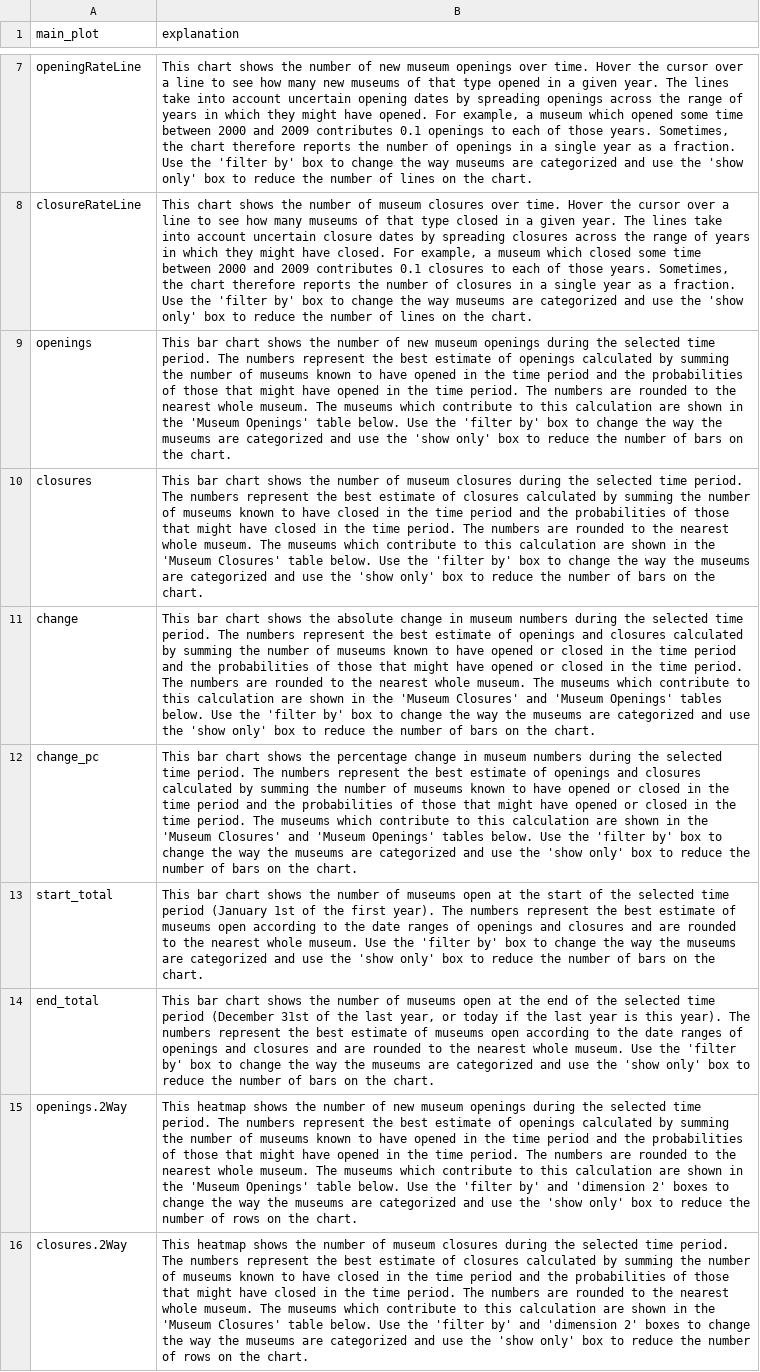
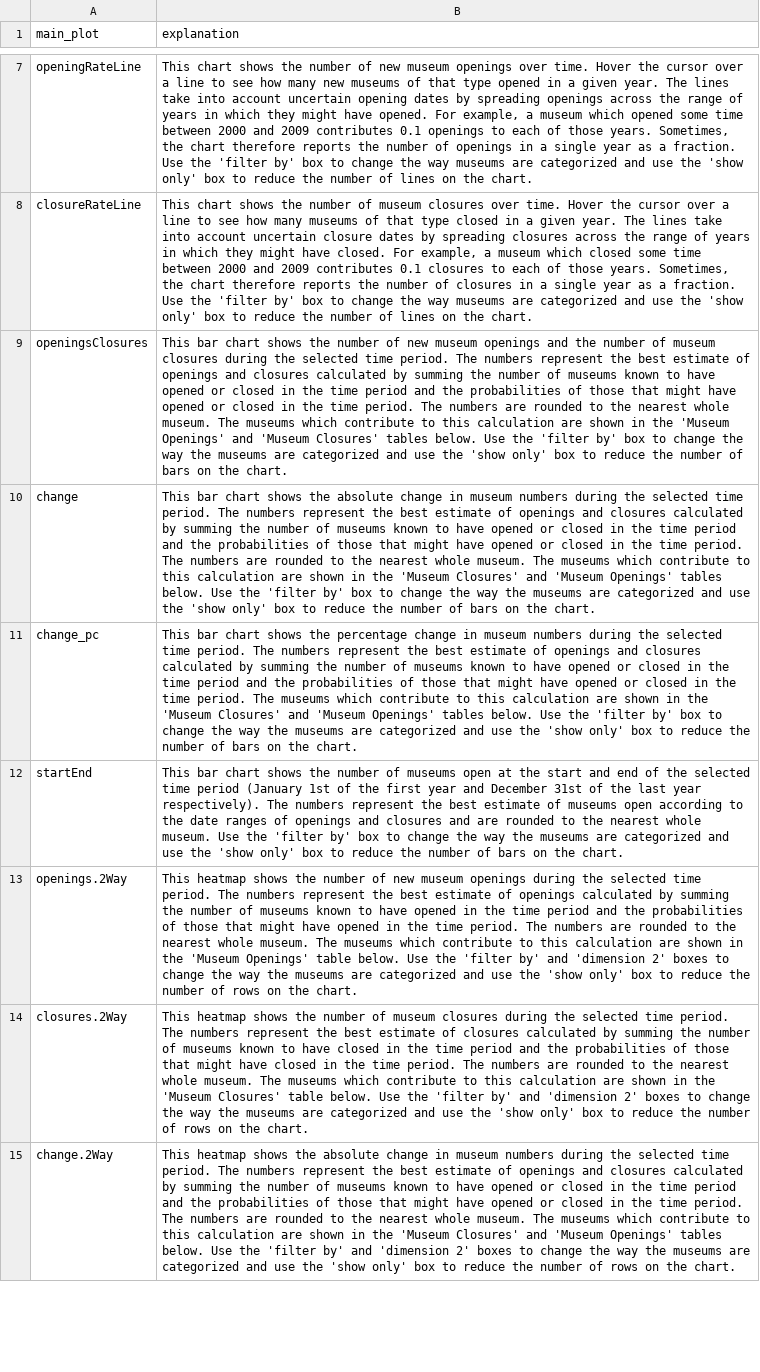
Before and after one commit to Birkbeck/museum-object-flows, a CSV file: shiny/mappingmuseums/explanations.csv, drawn as a sheet; only a part is shown, gaps mark what is left out; the shorter side is filled out with more unchanged rows; removed rows and columns are numbered as before the commit, all else as after; the diff names each change by its address in the sheet, - before the commit and + after, or states it on an @@ line.

Commit message:
combine start and end and openings and closures bar charts

```diff
--- a/shiny/mappingmuseums/explanations.csv
+++ b/shiny/mappingmuseums/explanations.csv
-row 9: openings | This bar chart shows the number of new museum openings during the selected time period. The numbers represent the best estimate of openings calculated by summing the number of museums known to have opened in the time period and the probabilities of those that might have opened in the time period. The numbers are rounded to the nearest whole museum. The museums which contribute to this calculation are shown in the 'Museum Openings' table below. Use the 'filter by' box to change the way the museums are categorized and use the 'show only' box to reduce the number of bars on the chart.
-row 10: closures | This bar chart shows the number of museum closures during the selected time period. The numbers represent the best estimate of closures calculated by summing the number of museums known to have closed in the time period and the probabilities of those that might have closed in the time period. The numbers are rounded to the nearest whole museum. The museums which contribute to this calculation are shown in the 'Museum Closures' table below. Use the 'filter by' box to change the way the museums are categorized and use the 'show only' box to reduce the number of bars on the chart.
+row 9: openingsClosures | This bar chart shows the number of new museum openings and the number of museum closures during the selected time period. The numbers represent the best estimate of openings and closures calculated by summing the number of museums known to have opened or closed in the time period and the probabilities of those that might have opened or closed in the time period. The numbers are rounded to the nearest whole museum. The museums which contribute to this calculation are shown in the 'Museum Openings' and 'Museum Closures' tables below. Use the 'filter by' box to change the way the museums are categorized and use the 'show only' box to reduce the number of bars on the chart.
-row 13: start_total | This bar chart shows the number of museums open at the start of the selected time period (January 1st of the first year). The numbers represent the best estimate of museums open according to the date ranges of openings and closures and are rounded to the nearest whole museum. Use the 'filter by' box to change the way the museums are categorized and use the 'show only' box to reduce the number of bars on the chart.
-row 14: end_total | This bar chart shows the number of museums open at the end of the selected time period (December 31st of the last year, or today if the last year is this year). The numbers represent the best estimate of museums open according to the date ranges of openings and closures and are rounded to the nearest whole museum. Use the 'filter by' box to change the way the museums are categorized and use the 'show only' box to reduce the number of bars on the chart.
+row 12: startEnd | This bar chart shows the number of museums open at the start and end of the selected time period (January 1st of the first year and December 31st of the last year respectively). The numbers represent the best estimate of museums open according to the date ranges of openings and closures and are rounded to the nearest whole museum. Use the 'filter by' box to change the way the museums are categorized and use the 'show only' box to reduce the number of bars on the chart.
```
Also changed, not shown: 2 other files.
